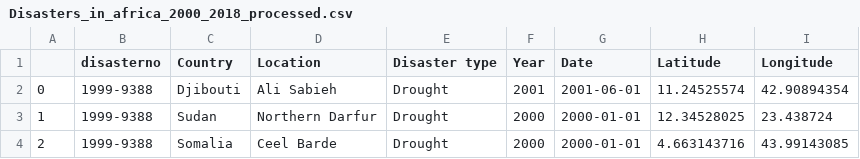
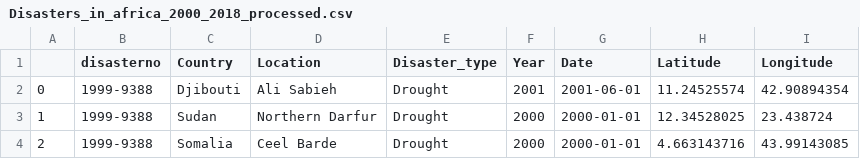
Before and after one commit to 0xpix/CERI-Project, a CSV file: src/data/Disasters_in_africa_2000_2018_processed.csv, drawn as a sheet; only a part is shown.

Commit message:
add files

```diff
--- a/src/data/Disasters_in_africa_2000_2018_processed.csv
+++ b/src/data/Disasters_in_africa_2000_2018_processed.csv
@@ -1,2 +1,2 @@
-,disasterno,Country,Location,Disaster type,Year,Date,Latitude,Longitude
+,disasterno,Country,Location,Disaster_type,Year,Date,Latitude,Longitude
 0,1999-9388,Djibouti,Ali Sabieh,Drought,2001,2001-06-01,11.24525574,42.90894354
```
